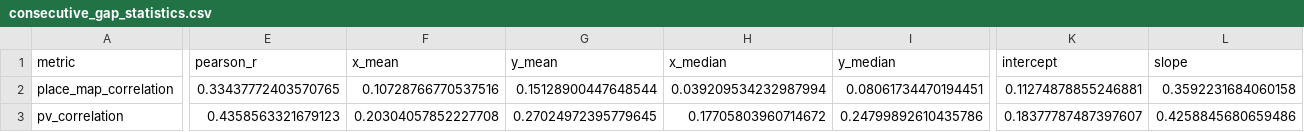
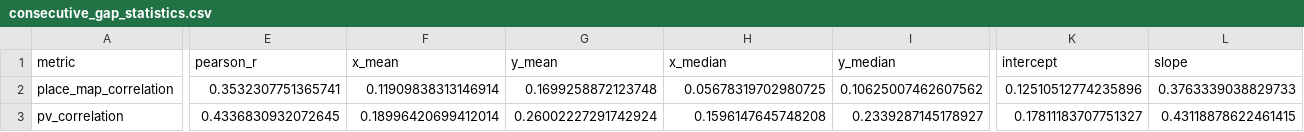
Before and after one commit to iamjiangwu/maze-lifelong-memory, a CSV file: figures/figure_02/data/consecutive_gap_statistics.csv, drawn as a sheet; only a part is shown, gaps mark what is left out; the diff covers the shown part only; the diff names each change by its address in the sheet, - before the commit and + after, or states it on an @@ line.

```diff
--- a/figures/figure_02/data/consecutive_gap_statistics.csv
+++ b/figures/figure_02/data/consecutive_gap_statistics.csv
-E2 (pearson_r): 0.33437772403570765
+E2 (pearson_r): 0.3532307751365741
-F2 (x_mean): 0.10728766770537516
+F2 (x_mean): 0.11909838313146914
-G2 (y_mean): 0.15128900447648544
+G2 (y_mean): 0.1699258872123748
-H2 (x_median): 0.039209534232987994
+H2 (x_median): 0.05678319702980725
-I2 (y_median): 0.08061734470194451
+I2 (y_median): 0.10625007462607562
-K2 (intercept): 0.11274878855246881
+K2 (intercept): 0.12510512774235896
-L2 (slope): 0.3592231684060158
+L2 (slope): 0.3763339038829733
-E3 (pearson_r): 0.4358563321679123
+E3 (pearson_r): 0.4336830932072645
-F3 (x_mean): 0.20304057852227708
+F3 (x_mean): 0.18996420699412014
-G3 (y_mean): 0.27024972395779645
+G3 (y_mean): 0.26002227291742924
-H3 (x_median): 0.17705803960714672
+H3 (x_median): 0.1596147645748208
-I3 (y_median): 0.24799892610435786
+I3 (y_median): 0.2339287145178927
-K3 (intercept): 0.18377787487397607
+K3 (intercept): 0.17811183707751327
-L3 (slope): 0.4258845680659486
+L3 (slope): 0.43118878622461415
```
Also changed, not shown: 27 edited cells elsewhere in this file, figures/extended_data_09/data/consecutive_stats.csv, figures/extended_data_09/data/index.csv, 6 other files.
